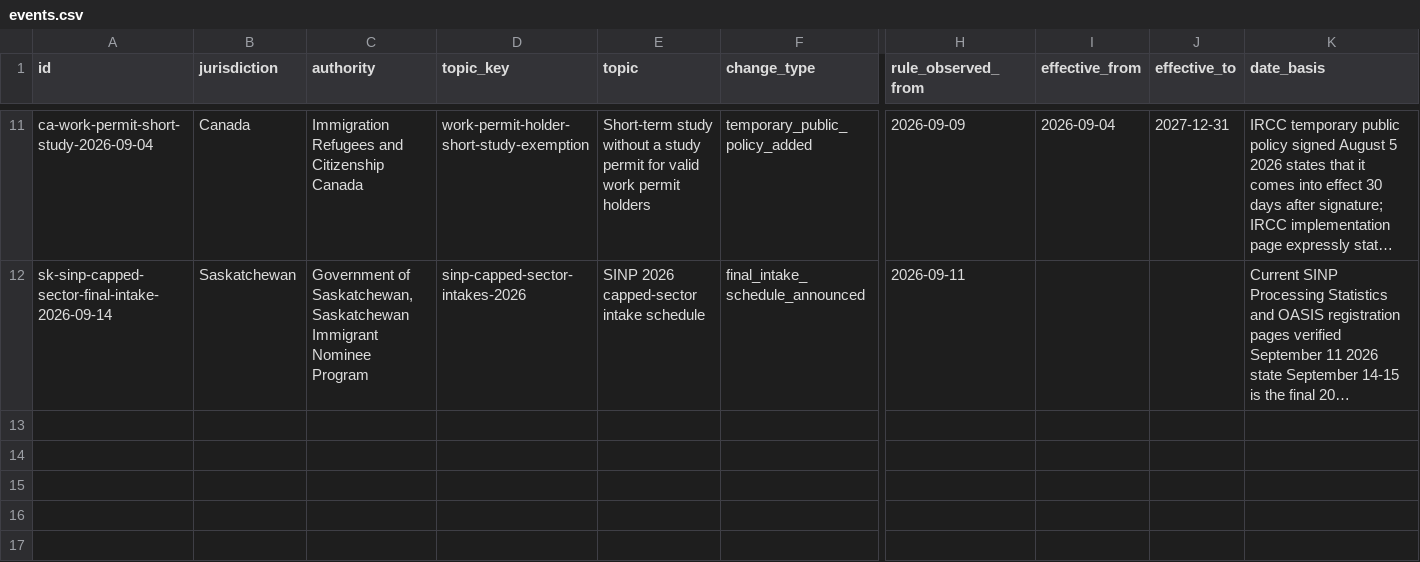
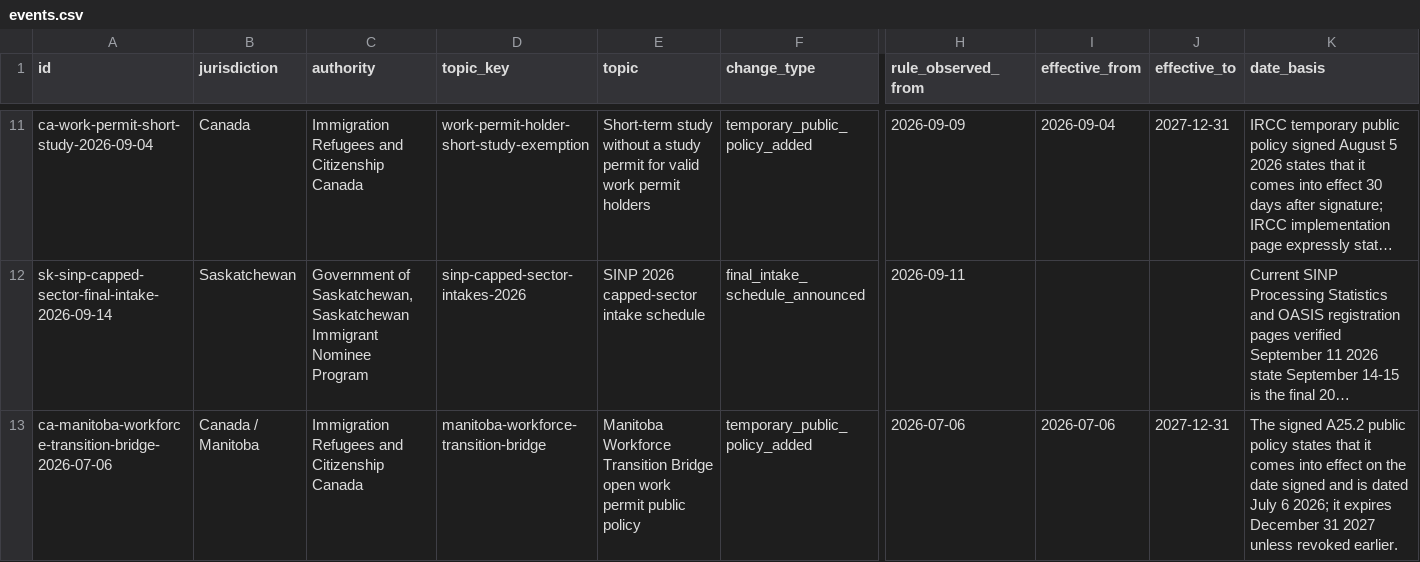
Before and after one commit to makimmigration/mak-immigration-rule-archive, a CSV file: events.csv, drawn as a sheet; only a part is shown, gaps mark what is left out; long unchanged cells end in …; rows hold the shown columns only; the diff names each change by its address in the sheet, - before the commit and + after, or states it on an @@ line.

Commit message:
Add Manitoba workforce transition bridge to flat archive export

```diff
--- a/events.csv
+++ b/events.csv
+row 13: ca-manitoba-workforce-transition-bridge-2026-07-06 | Canada / Manitoba | Immigration Refugees and Citizenship Canada | manitoba-workforce-transition-bridge | Manitoba Workforce Transition Bridge open work permit public policy | temporary_public_policy_added | 2026-07-06 | 2026-07-06 | 2027-12-31 | The signed A25.2 public policy states that it comes into effect on the date signed and is dated July 6 2026; it expires December 31 2027 unless revoked earlier.
```
